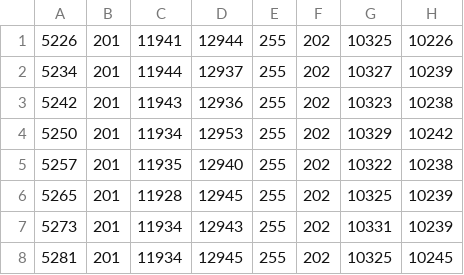
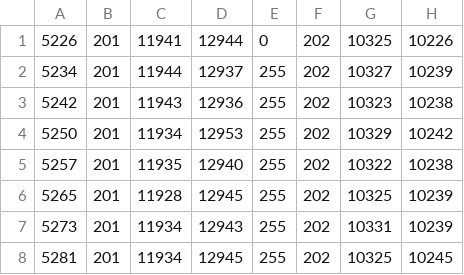
Before and after one commit to basboot/WIS-sim, a CSV file: data/20210202_step_gate1_2_s255_no_intake.csv, drawn as a sheet; only a part is shown; the diff names each change by its address in the sheet, - before the commit and + after, or states it on an @@ line.

```diff
--- a/data/20210202_step_gate1_2_s255_no_intake.csv
+++ b/data/20210202_step_gate1_2_s255_no_intake.csv
-E1: 255
+E1: 0
```
Also changed, not shown: data/20210202_step_gate1_2_s100_no_intake.csv, data/20210202_step_gate1_2_s25_no_intake.csv, 3 other files.
